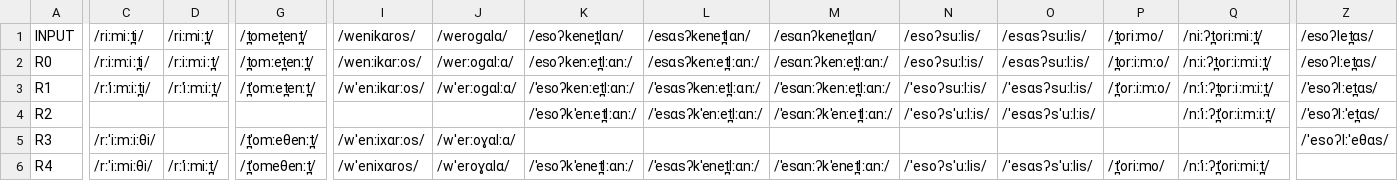
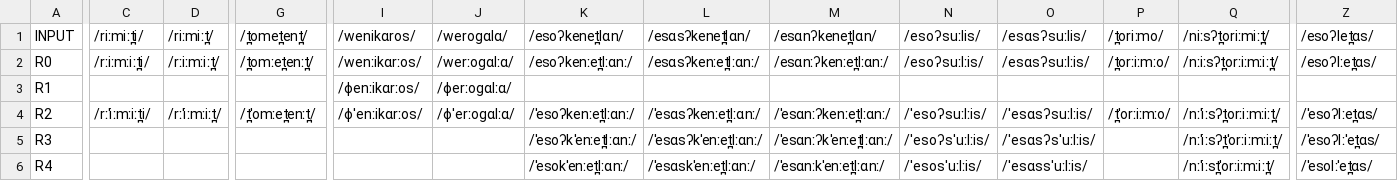
Before and after one commit to clmarr/irish-toy-cfr, a CSV file: irish-toy-cfr_rulewise_output_graph.csv, drawn as a sheet; only a part is shown, gaps mark what is left out; removed rows and columns are numbered as before the commit, all else as after; rows hold the shown columns only; the diff covers the shown part only; the diff names each change by its address in the sheet, - before the commit and + after, or states it on an @@ line.

```diff
--- a/irish-toy-cfr_rulewise_output_graph.csv
+++ b/irish-toy-cfr_rulewise_output_graph.csv
-Q1: /niːʔt̪oriːmiːt̪/
+Q1: /niːsʔt̪oriːmiːt̪/
-Q2 (/niːsʔt̪oriːmiːt̪/): /nːiːʔt̪orːiːmːiːt̪/
+Q2 (/niːsʔt̪oriːmiːt̪/): /nːiːsʔt̪orːiːmːiːt̪/
+row 3: R1 |  |  |  | /ɸenːikɑrːos/ | /ɸerːoɡɑlːɑ/
-A4 (INPUT): R1
+A4 (INPUT): R2
-I4 (/wenikɑros/): /wˈenːikɑrːos/
+I4 (/wenikɑros/): /ɸˈenːikɑrːos/
-J4 (/weroɡɑlɑ/): /wˈerːoɡɑlːɑ/
+J4 (/weroɡɑlɑ/): /ɸˈerːoɡɑlːɑ/
-Q4 (/niːsʔt̪oriːmiːt̪/): /nːˈiːʔt̪orːiːmːiːt̪/
+Q4 (/niːsʔt̪oriːmiːt̪/): /nːˈiːsʔt̪orːiːmːiːt̪/
-A5 (INPUT): R2
+A5 (INPUT): R3
-Q5 (/niːsʔt̪oriːmiːt̪/): /nːˈiːʔt̪ˈorːiːmːiːt̪/
+Q5 (/niːsʔt̪oriːmiːt̪/): /nːˈiːsʔt̪ˈorːiːmːiːt̪/
-row 5: R3 | /rːˈiːmːiːθi/ |  | /t̪ˈomːeθenːt̪/ | /wˈenːixɑrːos/ | /wˈerːoɣɑlːɑ/ |  |  |  |  |  |  |  | /ˈesoʔlːˈeθɑs/
-C6 (/riːmiːt̪i/): /rːˈiːmiːθi/
+C6 (/riːmiːt̪i/): (empty)
-D6 (/riːmiːt̪/): /rːˈiːmiːt̪/
+D6 (/riːmiːt̪/): (empty)
-G6 (/t̪omet̪ent̪/): /t̪ˈomeθenːt̪/
+G6 (/t̪omet̪ent̪/): (empty)
-I6 (/wenikɑros/): /wˈenixɑros/
+I6 (/wenikɑros/): (empty)
-J6 (/weroɡɑlɑ/): /wˈeroɣɑlɑ/
+J6 (/weroɡɑlɑ/): (empty)
-K6 (/esoʔkenet̪lɑn/): /ˈesoʔkˈenet̪lːɑnː/
+K6 (/esoʔkenet̪lɑn/): /ˈesokˈenːet̪lːɑnː/
-L6 (/esɑsʔkenet̪lɑn/): /ˈesɑsʔkˈenet̪lːɑnː/
+L6 (/esɑsʔkenet̪lɑn/): /ˈesɑskˈenːet̪lːɑnː/
-M6 (/esɑnʔkenet̪lɑn/): /ˈesɑnːʔkˈenet̪lːɑnː/
+M6 (/esɑnʔkenet̪lɑn/): /ˈesɑnːkˈenːet̪lːɑnː/
-N6 (/esoʔsuːlis/): /ˈesoʔsˈuːlis/
+N6 (/esoʔsuːlis/): /ˈesosˈuːlːis/
-O6 (/esɑsʔsuːlis/): /ˈesɑsʔsˈuːlis/
+O6 (/esɑsʔsuːlis/): /ˈesɑssˈuːlːis/
-P6 (/t̪oriːmo/): /t̪ˈoriːmo/
+P6 (/t̪oriːmo/): (empty)
-Q6 (/niːsʔt̪oriːmiːt̪/): /nːˈiːʔt̪ˈoriːmiːt̪/
+Q6 (/niːsʔt̪oriːmiːt̪/): /nːˈiːst̪ˈorːiːmːiːt̪/
-Z6 (/esoʔlet̪ɑs/): (empty)
+Z6 (/esoʔlet̪ɑs/): /ˈesolːˈet̪ɑs/
```
Also changed, not shown: 102 edited cells elsewhere in this file, irish-toy-cfr_stagewise_output_graph.csv, 28 other files.
